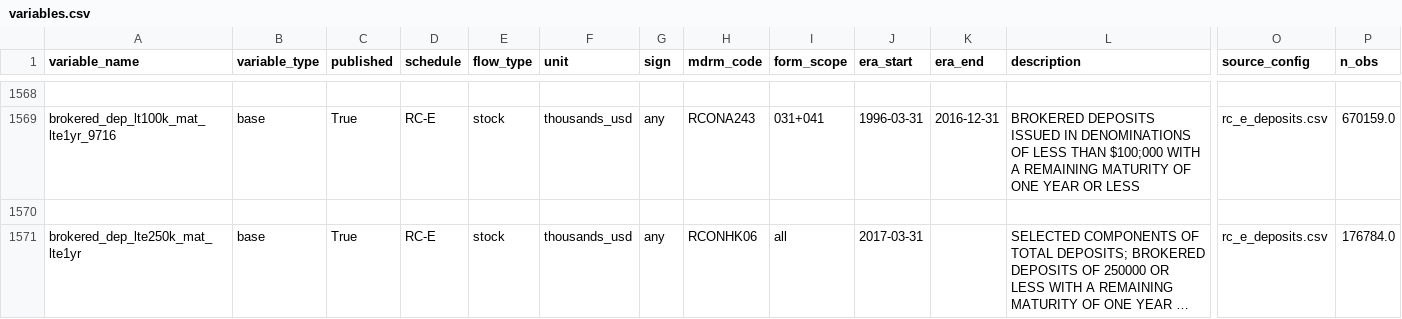
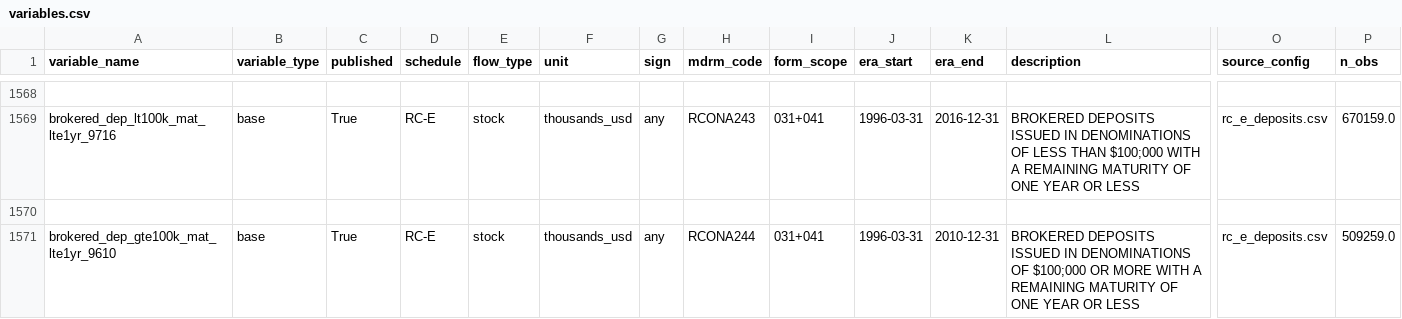
Before and after one commit to mplosser/bankpanel, a CSV file: docs/variables.csv, drawn as a sheet; only a part is shown, gaps mark what is left out; the shorter side is filled out with more unchanged rows; long unchanged cells end in …; rows hold the shown columns only; the diff covers the shown part only; the diff names each change by its address in the sheet, - before the commit and + after, or states it on an @@ line.

```diff
--- a/docs/variables.csv
+++ b/docs/variables.csv
+row 1571: brokered_dep_gte100k_mat_lte1yr_9610 | base | True | RC-E | stock | thousands_usd | any | RCONA244 | 031+041 | 1996-03-31 | 2010-12-31 | BROKERED DEPOSITS ISSUED IN DENOMINATIONS OF $100;000 OR MORE WITH A REMAINING MATURITY OF ONE YEAR OR LESS | rc_e_deposits.csv | 509259.0
```
Also changed, not shown: 1 added row and 4 edited cells elsewhere in this file, review/01_names.csv, review/02_derived.csv, 1 other file.
